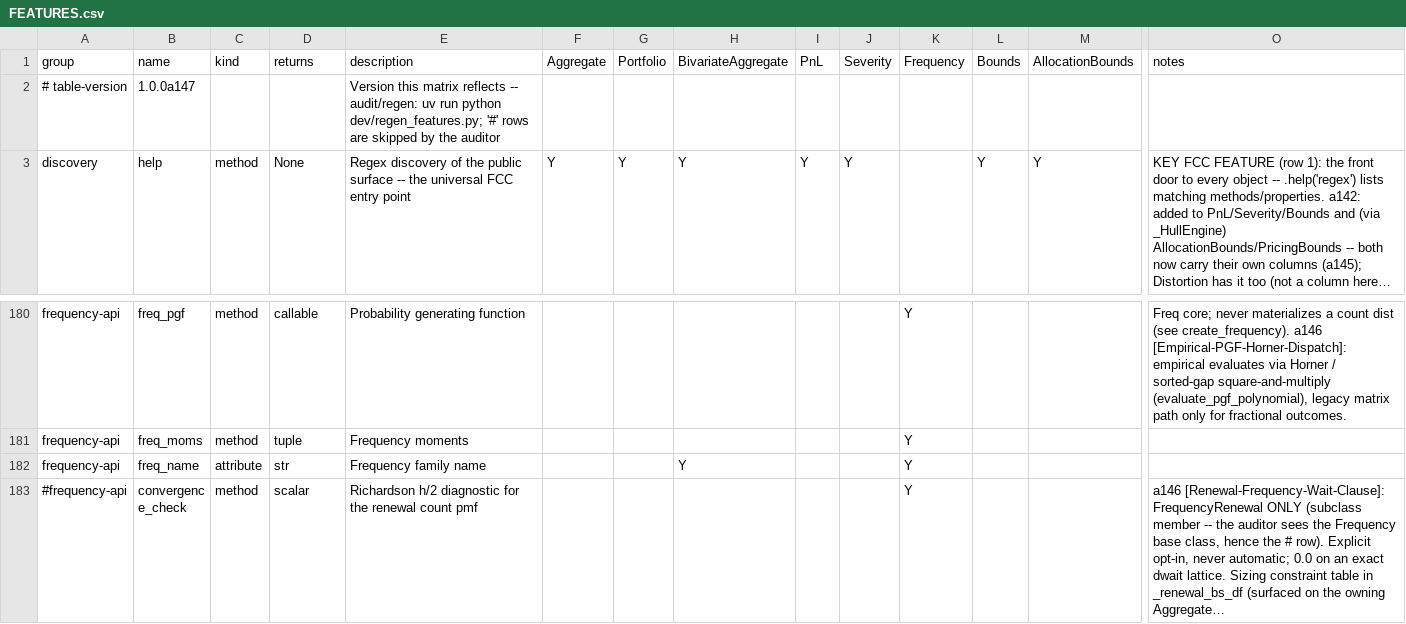
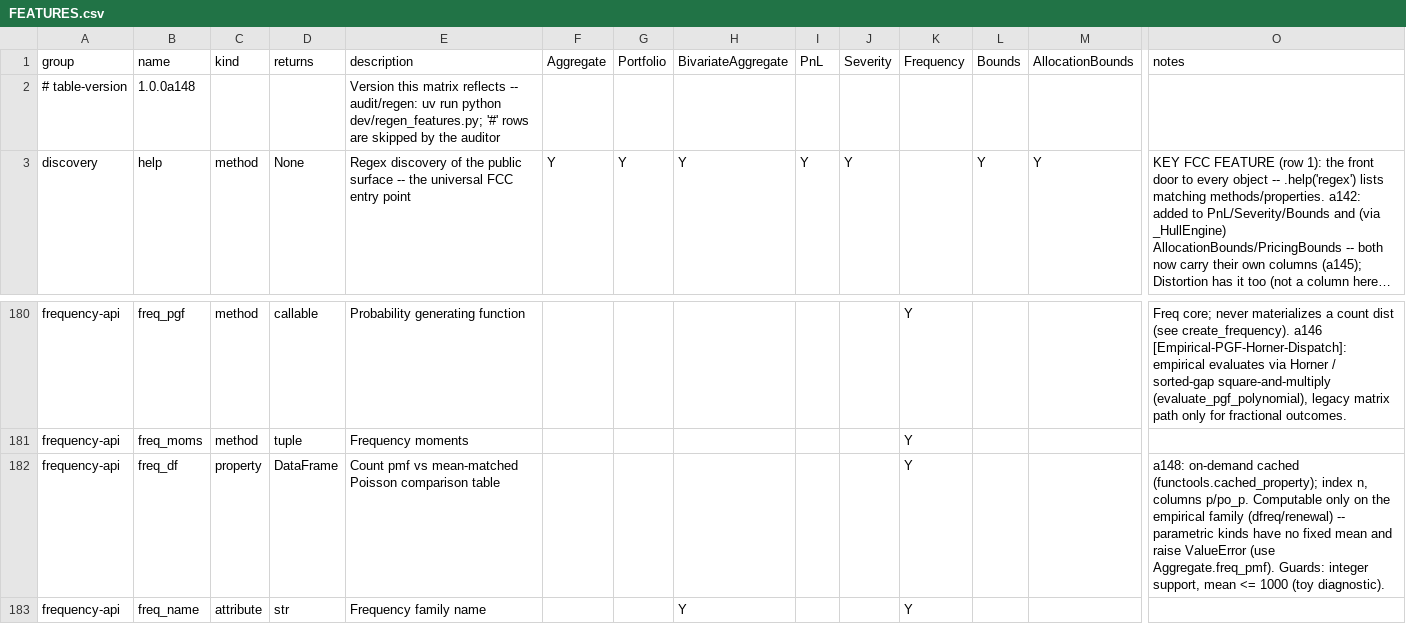
Before and after one commit to mynl/aggregate, a CSV file: dev/FEATURES.csv, drawn as a sheet; only a part is shown, gaps mark what is left out; the shorter side is filled out with more unchanged rows; long unchanged cells end in …; rows hold the shown columns only; the diff names each change by its address in the sheet, - before the commit and + after, or states it on an @@ line.

Commit message:
[Resolved-En-Plus-Freq-Df] a148: en write-back resolves the -1 empirical/renewal sentinel; Frequency.freq_df cached Poisson-comparison table

```diff
--- a/dev/FEATURES.csv
+++ b/dev/FEATURES.csv
-B2: 1.0.0a147
+B2: 1.0.0a148
+row 182: frequency-api | freq_df | property | DataFrame | Count pmf vs mean-matched Poisson comparison table |  |  |  |  |  | Y |  |  | a148: on-demand cached (functools.cached_property); index n, columns p/po_p. Computable only on the empirical family (dfreq/renewal) -- parametric kinds have no fixed mean and raise ValueError (use Aggregate.freq_pmf). Guards: integer support, mean <= 1000 (toy diagnostic).
```
Also changed, not shown: 6 other files.
